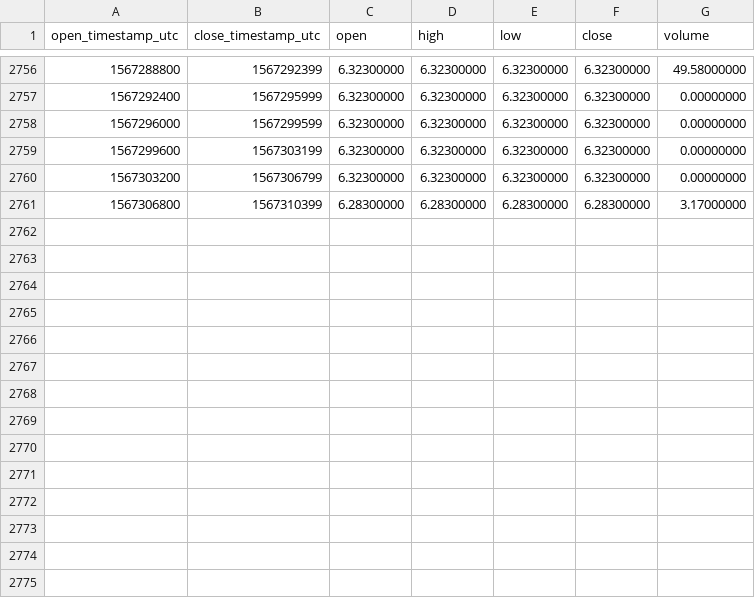
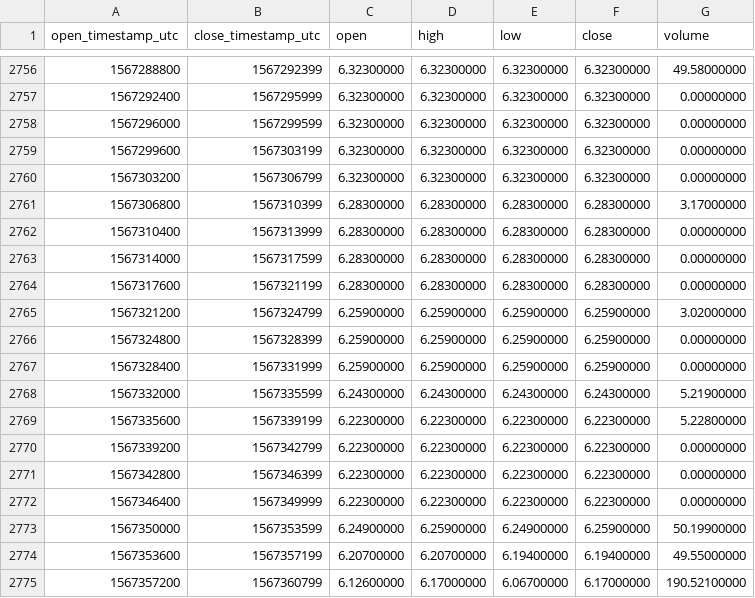
Before and after one commit to cryptobigbro/binance-ETCUSDC, a CSV file: binance-ETCUSDC-1h.csv, drawn as a sheet; only a part is shown, gaps mark what is left out.

Commit message:
Update OHLCV data.

```diff
--- a/binance-ETCUSDC-1h.csv
+++ b/binance-ETCUSDC-1h.csv
@@ -2761 +2761,15 @@ open_timestamp_utc,close_timestamp_utc,open,high,low,close,volume
 1567306800,1567310399,6.28300000,6.28300000,6.28300000,6.28300000,3.17000000
+1567310400,1567313999,6.28300000,6.28300000,6.28300000,6.28300000,0.00000000
+1567314000,1567317599,6.28300000,6.28300000,6.28300000,6.28300000,0.00000000
+1567317600,1567321199,6.28300000,6.28300000,6.28300000,6.28300000,0.00000000
+1567321200,1567324799,6.25900000,6.25900000,6.25900000,6.25900000,3.02000000
+1567324800,1567328399,6.25900000,6.25900000,6.25900000,6.25900000,0.00000000
+1567328400,1567331999,6.25900000,6.25900000,6.25900000,6.25900000,0.00000000
+1567332000,1567335599,6.24300000,6.24300000,6.24300000,6.24300000,5.21900000
+1567335600,1567339199,6.22300000,6.22300000,6.22300000,6.22300000,5.22800000
+1567339200,1567342799,6.22300000,6.22300000,6.22300000,6.22300000,0.00000000
+1567342800,1567346399,6.22300000,6.22300000,6.22300000,6.22300000,0.00000000
+1567346400,1567349999,6.22300000,6.22300000,6.22300000,6.22300000,0.00000000
+1567350000,1567353599,6.24900000,6.25900000,6.24900000,6.25900000,50.19900000
+1567353600,1567357199,6.20700000,6.20700000,6.19400000,6.19400000,49.55000000
+1567357200,1567360799,6.12600000,6.17000000,6.06700000,6.17000000,190.52100000
```
